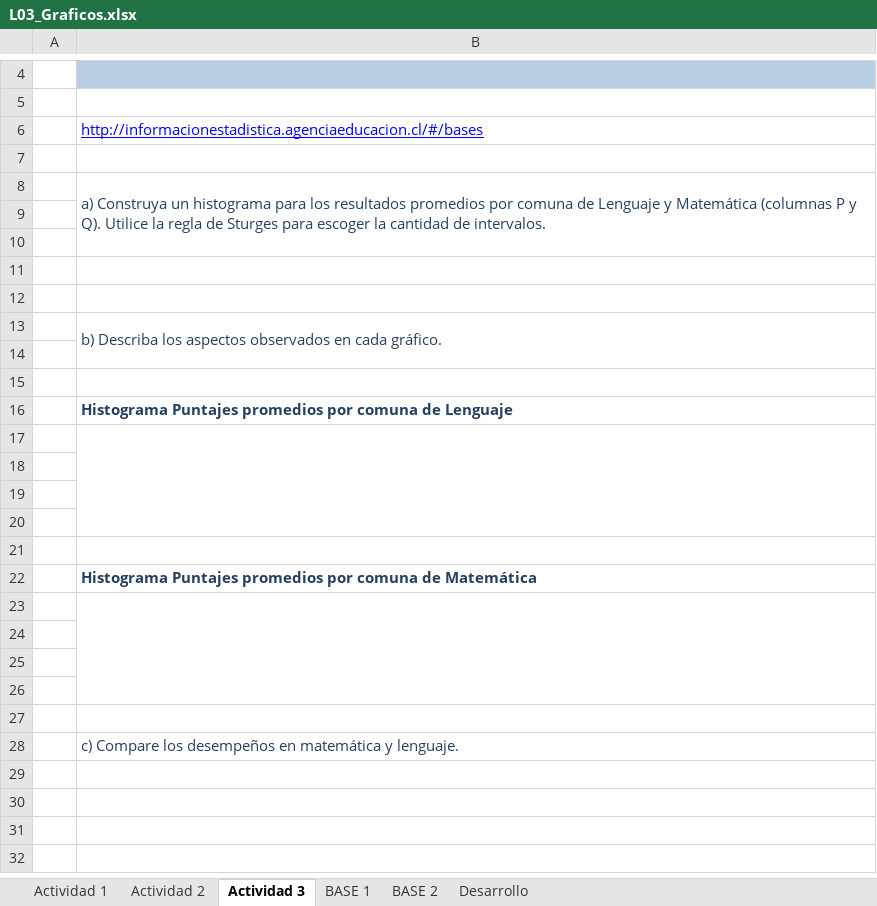
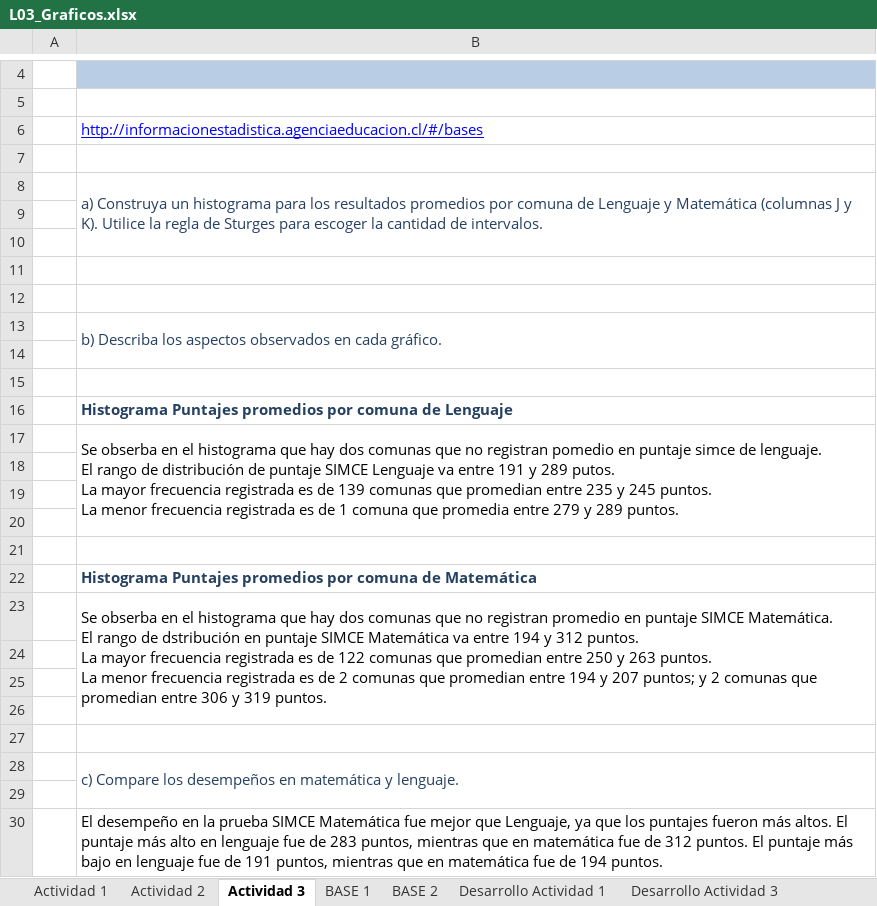
Before and after one commit to PabloOpazo/EstadisticaDescriptiva, an Excel workbook: Actividad 2/L03_Graficos.xlsx, sheet Actividad 3, drawn as a sheet; only a part is shown, gaps mark what is left out; values as stored, in another font and other column widths than the file's, no borders; ↵ is a line break in a cell; the diff names each change by its address in the sheet, - before the commit and + after, or states it on an @@ line.

```diff
--- a/Actividad 2/L03_Graficos.xlsx (sheet Actividad 3)
+++ b/Actividad 2/L03_Graficos.xlsx (sheet Actividad 3)
-sheet tab: Desarrollo
+sheet tab: Desarrollo Actividad 1
+sheet tab: Desarrollo Actividad 3
-B8: …Matemática (columnas P y Q). Utilice la…
+B8: …Matemática (columnas J y K). Utilice la…
-B17: (empty)
+B17: Se obserba en el histograma que hay dos comunas que no registran pomedio en puntaje simce de lenguaje. ↵ El rango de distribución de puntaje SIMCE Lenguaje va entre 191 y 289 putos. ↵ La mayor frecuencia registrada es de 139 comunas que promedian entre 235 y 245 puntos. ↵ La menor frecuencia registrada es de 1 comuna que promedia entre 279 y 289 puntos.
-B23: (empty)
+B23: Se obserba en el histograma que hay dos comunas que no registran promedio en puntaje SIMCE Matemática. ↵ El rango de dstribución en puntaje SIMCE Matemática va entre 194 y 312 puntos. ↵ La mayor frecuencia registrada es de 122 comunas que promedian entre 250 y 263 puntos. ↵ La menor frecuencia registrada es de 2 comunas que promedian entre 194 y 207 puntos; y 2 comunas que promedian entre 306 y 319 puntos.
+B28:B29 merged
+row 29: (empty)
+row 30:  | El desempeño en la prueba SIMCE Matemática fue mejor que Lenguaje, ya que los puntajes fueron más altos. El puntaje más alto en lenguaje fue de 283 puntos, mientras que en matemática fue de 312 puntos. El puntaje más bajo en lenguaje fue de 191 puntos, mientras que en matemática fue de 194 puntos.
```
Also changed, not shown: sheet Actividad 2, sheet Desarrollo Actividad 1, sheet Actividad 1, charts or pictures.
